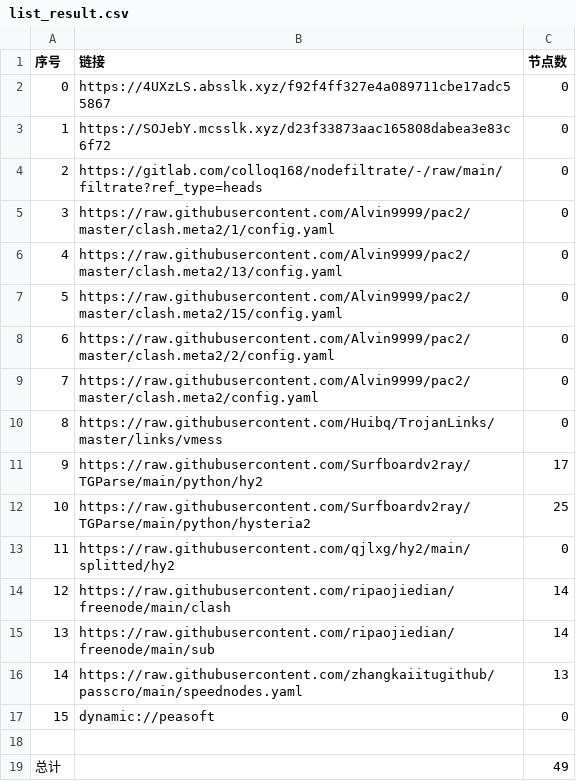
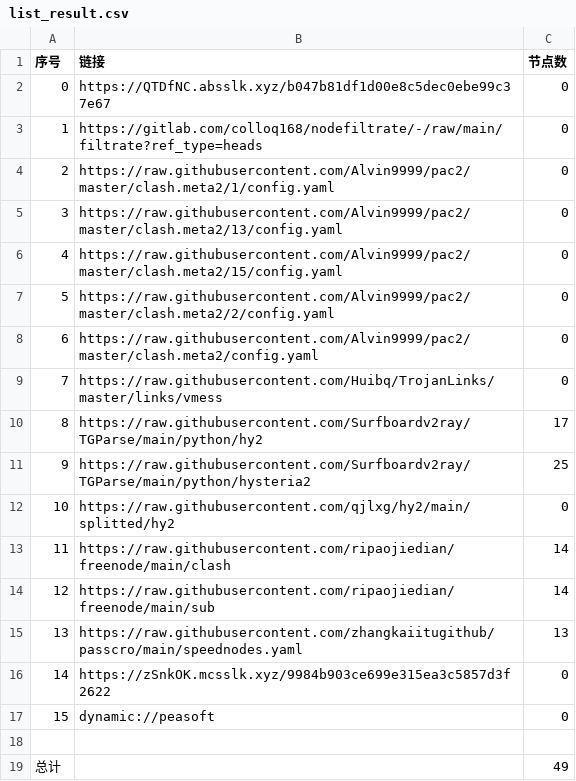
Before and after one commit to xiao33521/AutoMergePublicNodes33521, a CSV file: list_result.csv, drawn as a sheet; removed rows and columns are numbered as before the commit, all else as after; the diff names each change by its address in the sheet, - before the commit and + after, or states it on an @@ line.

```diff
--- a/list_result.csv
+++ b/list_result.csv
-B2 (链接): https://4UXzLS.absslk.xyz/f92f4ff327e4a089711cbe17adc55867
+B2 (链接): https://QTDfNC.absslk.xyz/b047b81df1d00e8c5dec0ebe99c37e67
-row 3: 1 | https://SOJebY.mcsslk.xyz/d23f33873aac165808dabea3e83c6f72 | 0
@@ column A (序号) renumbered between rows 3 and 15 @@
+row 16: 14 | https://zSnkOK.mcsslk.xyz/9984b903ce699e315ea3c5857d3f2622 | 0
```
Also changed, not shown: 19 other files.
